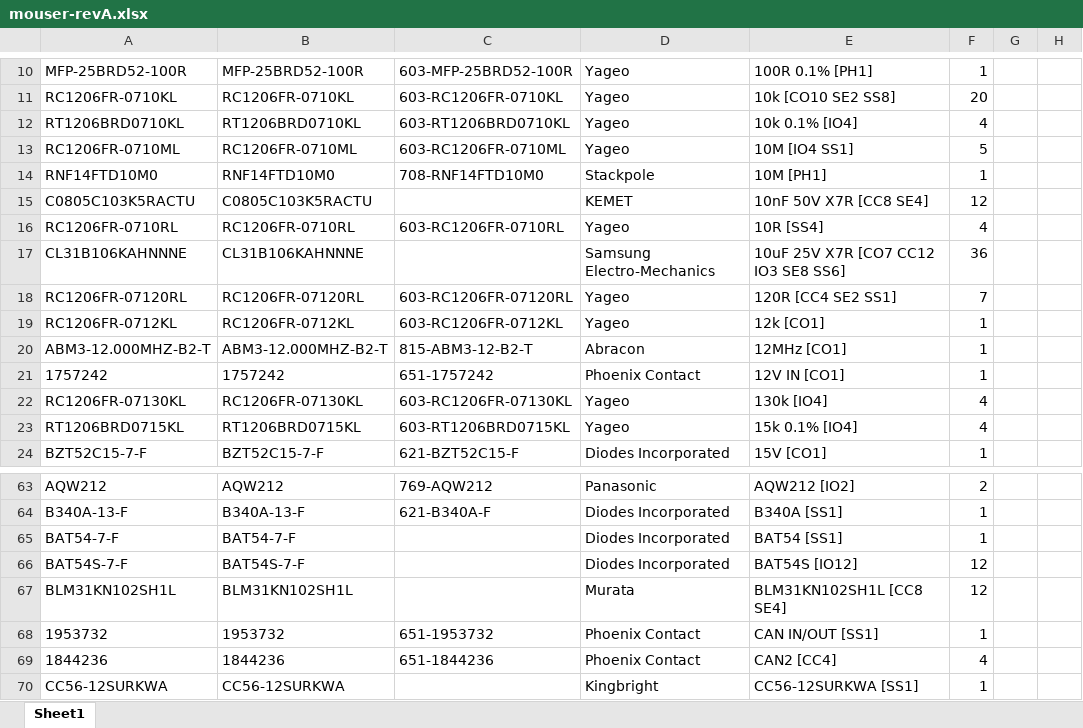
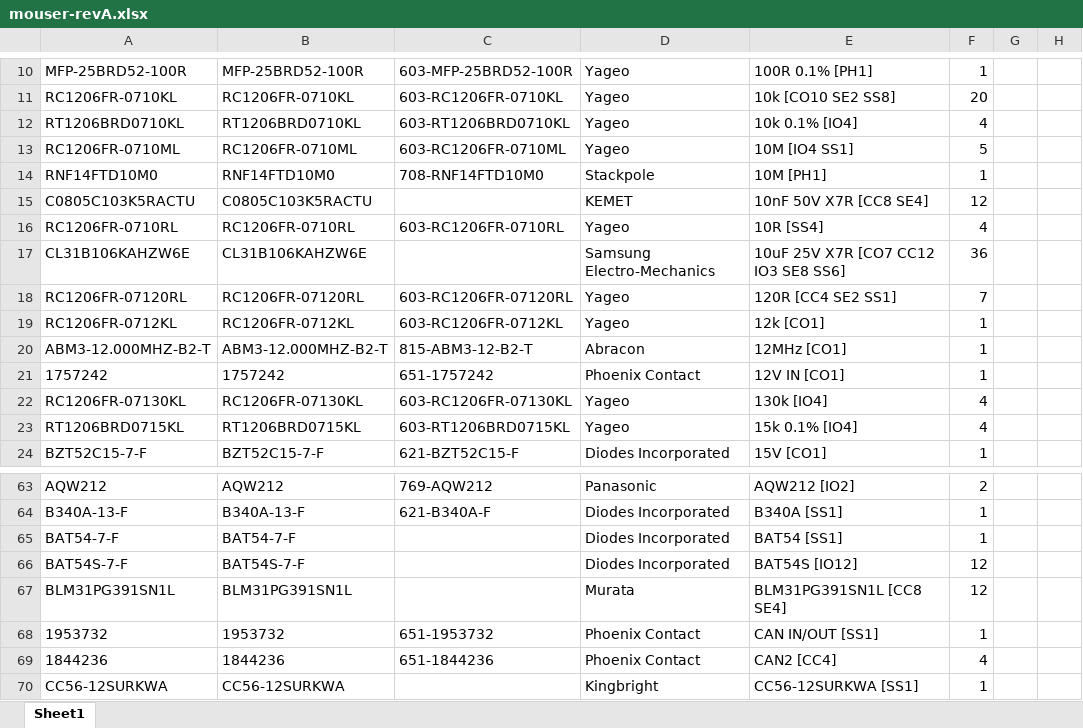
Before and after one commit to czalinski/ThlHats, an Excel workbook: docs/orders/mouser-revA.xlsx, sheet Sheet1, drawn as a sheet; only a part is shown, gaps mark what is left out; values as stored, in another font and other column widths than the file's, no borders; the diff names each change by its address in the sheet, - before the commit and + after, or states it on an @@ line.

```diff
--- a/docs/orders/mouser-revA.xlsx (sheet Sheet1)
+++ b/docs/orders/mouser-revA.xlsx (sheet Sheet1)
-A17: CL31B106KAHNNNE
+A17: CL31B106KAHZW6E
-B17: CL31B106KAHNNNE
+B17: CL31B106KAHZW6E
-A67: BLM31KN102SH1L
+A67: BLM31PG391SN1L
-B67: BLM31KN102SH1L
+B67: BLM31PG391SN1L
-E67: BLM31KN102SH1L [CC8 SE4]
+E67: BLM31PG391SN1L [CC8 SE4]
```
Also changed, not shown: docs/orders/mouser-revA-simple.xlsx, 30 other files.
